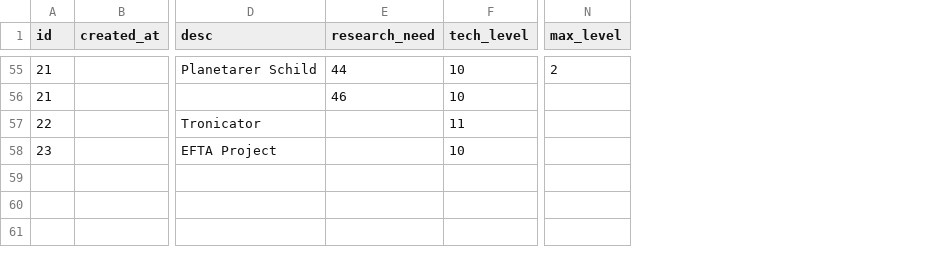
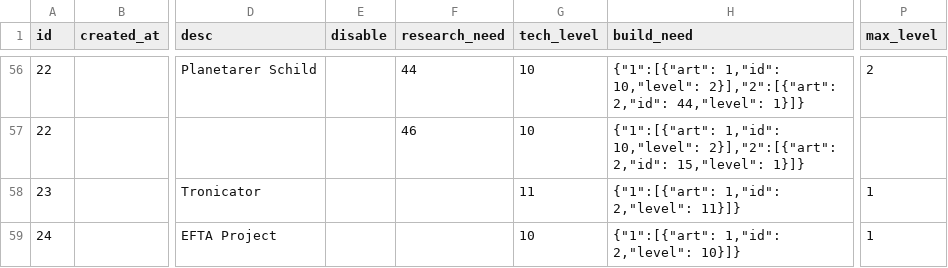
Before and after one commit to SuizideMinion/.gameserver, a CSV file: storage/csv/buildings.csv, drawn as a sheet; only a part is shown, gaps mark what is left out; addresses are those after the commit; the diff covers the shown part only; the diff names each change by its address in the sheet, - before the commit and + after, or states it on an @@ line.

```diff
--- a/storage/csv/buildings.csv
+++ b/storage/csv/buildings.csv
+column E (disable), empty
+column H (build_need), rows 56-59: {"1":[{"art": 1,"id": 10,"level": 2}],"2":[{"art": 2,"id": 44,"level": 1}]} | {"1":[{"art": 1,"id": 10,"level": 2}],"2":[{"art": 2,"id": 15,"level": 1}]} | {"1":[{"art": 1,"id": 2,"level": 11}]} | {"1":[{"art": 1,"id": 2,"level": 10}]}
-A56:A57 (id): 21
+A56:A57 (id): 22
-A58 (id): 22
+A58 (id): 23
-P58:P59 (max_level): (empty)
+P58:P59 (max_level): 1
-A59 (id): 23
+A59 (id): 24
```
Also changed, not shown: 1 added row and 83 edited cells elsewhere in this file, 44 other files.
